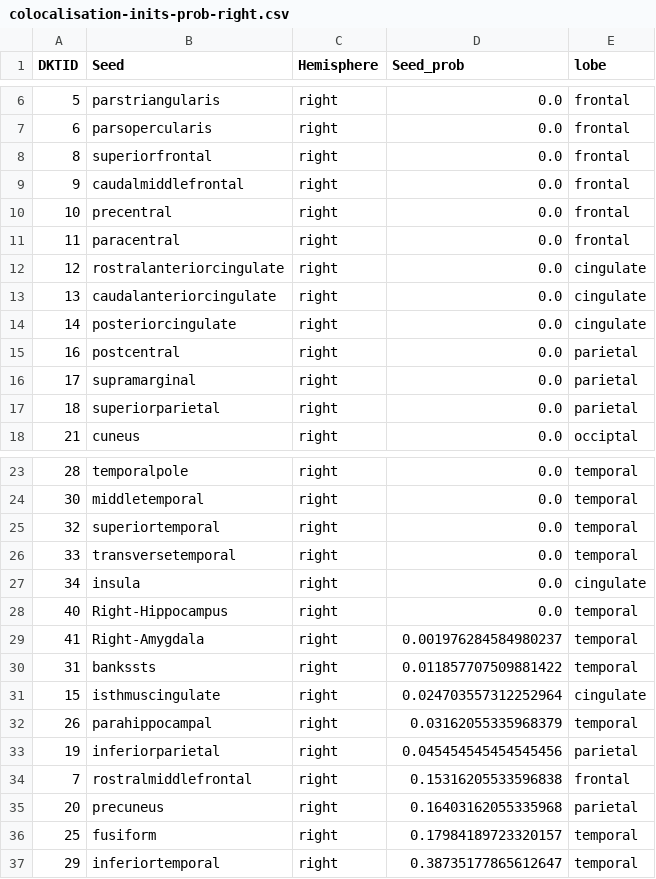
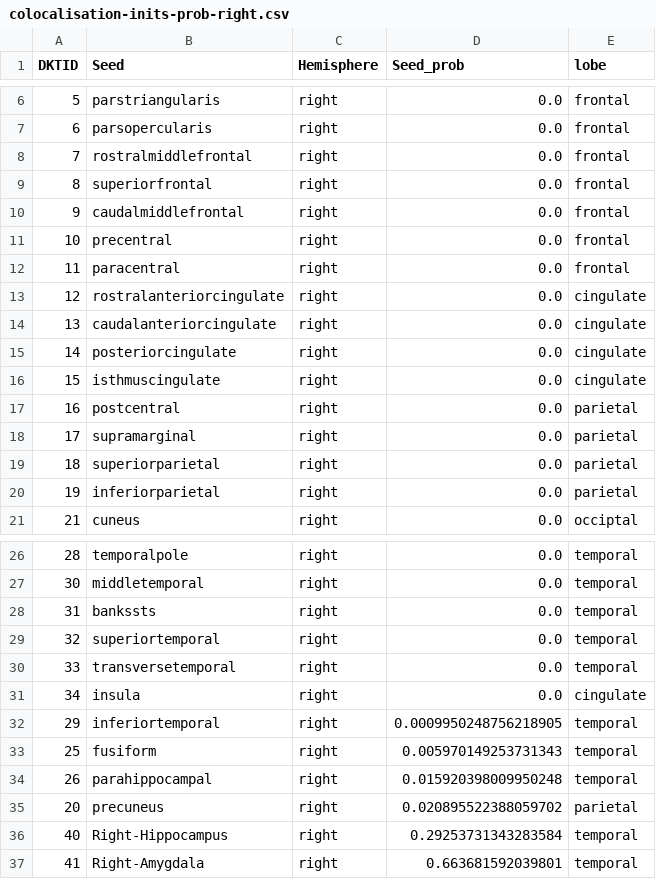
Before and after one commit to PavanChaggar/ATNModelling, a CSV file: output/analysis-derivatives/colocalisation/0109/colocalisation-inits-prob-right.csv, drawn as a sheet; only a part is shown, gaps mark what is left out.

```diff
--- a/output/analysis-derivatives/colocalisation/0109/colocalisation-inits-prob-right.csv
+++ b/output/analysis-derivatives/colocalisation/0109/colocalisation-inits-prob-right.csv
@@ -7,2 +7,3 @@ DKTID,Seed,Hemisphere,Seed_prob,lobe
 6,parsopercularis,right,0.0,frontal
+7,rostralmiddlefrontal,right,0.0,frontal
 8,superiorfrontal,right,0.0,frontal
@@ -14,2 +15,3 @@ DKTID,Seed,Hemisphere,Seed_prob,lobe
 14,posteriorcingulate,right,0.0,cingulate
+15,isthmuscingulate,right,0.0,cingulate
 16,postcentral,right,0.0,parietal
@@ -17,2 +19,3 @@ DKTID,Seed,Hemisphere,Seed_prob,lobe
 18,superiorparietal,right,0.0,parietal
+19,inferiorparietal,right,0.0,parietal
 21,cuneus,right,0.0,occiptal
@@ -24,2 +27,3 @@ DKTID,Seed,Hemisphere,Seed_prob,lobe
 30,middletemporal,right,0.0,temporal
+31,bankssts,right,0.0,temporal
 32,superiortemporal,right,0.0,temporal
@@ -27,11 +31,7 @@ DKTID,Seed,Hemisphere,Seed_prob,lobe
 34,insula,right,0.0,cingulate
-40,Right-Hippocampus,right,0.0,temporal
-41,Right-Amygdala,right,0.001976284584980237,temporal
-31,bankssts,right,0.011857707509881422,temporal
-15,isthmuscingulate,right,0.024703557312252964,cingulate
-26,parahippocampal,right,0.03162055335968379,temporal
-19,inferiorparietal,right,0.045454545454545456,parietal
-7,rostralmiddlefrontal,right,0.15316205533596838,frontal
-20,precuneus,right,0.16403162055335968,parietal
-25,fusiform,right,0.17984189723320157,temporal
-29,inferiortemporal,right,0.38735177865612647,temporal
+29,inferiortemporal,right,0.0009950248756218905,temporal
+25,fusiform,right,0.005970149253731343,temporal
+26,parahippocampal,right,0.015920398009950248,temporal
+20,precuneus,right,0.020895522388059702,parietal
+40,Right-Hippocampus,right,0.29253731343283584,temporal
+41,Right-Amygdala,right,0.663681592039801,temporal
```
Also changed, not shown: output/analysis-derivatives/colocalisation/0109/colocalisation-inits-order-all.csv, output/analysis-derivatives/colocalisation/0109/colocalisation-inits-order-left.csv, 33 other files.
